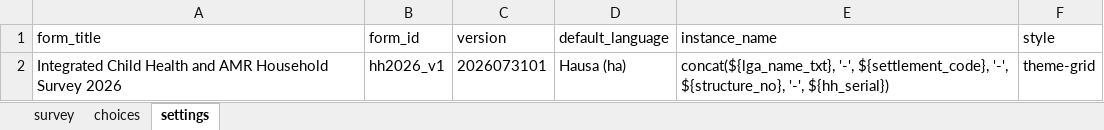
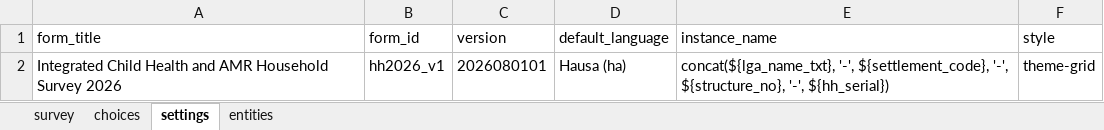
Before and after one commit to umary1063/eHealth_Africa_Senior_Coordinator_GIS_Assessment, an Excel workbook: Q3_Digital_Form_Development/form/HH2026_v1.xlsx, sheet settings, drawn as a sheet; values as stored, in another font and other column widths than the file's, no borders; the diff names each change by its address in the sheet, - before the commit and + after, or states it on an @@ line.

```diff
--- a/Q3_Digital_Form_Development/form/HH2026_v1.xlsx (sheet settings)
+++ b/Q3_Digital_Form_Development/form/HH2026_v1.xlsx (sheet settings)
+sheet tab: entities
-C2 (version): 2026073101
+C2 (version): 2026080101
```
Also changed, not shown: sheet survey, 16 other files.
